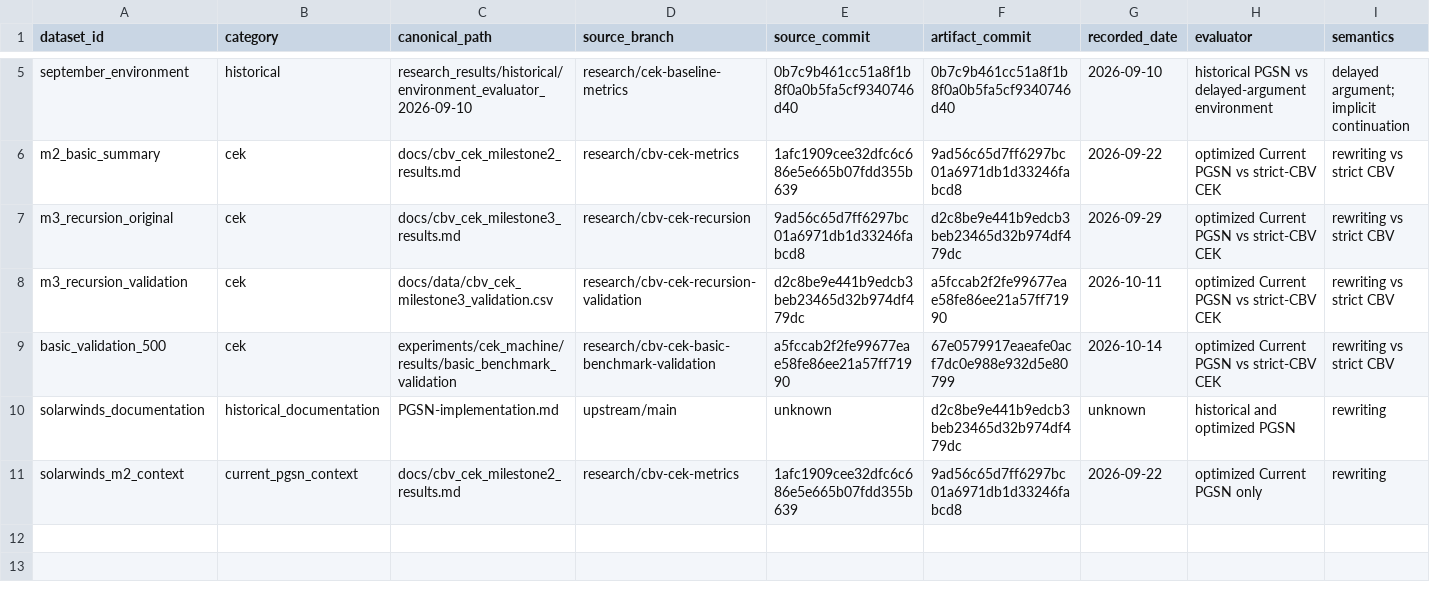
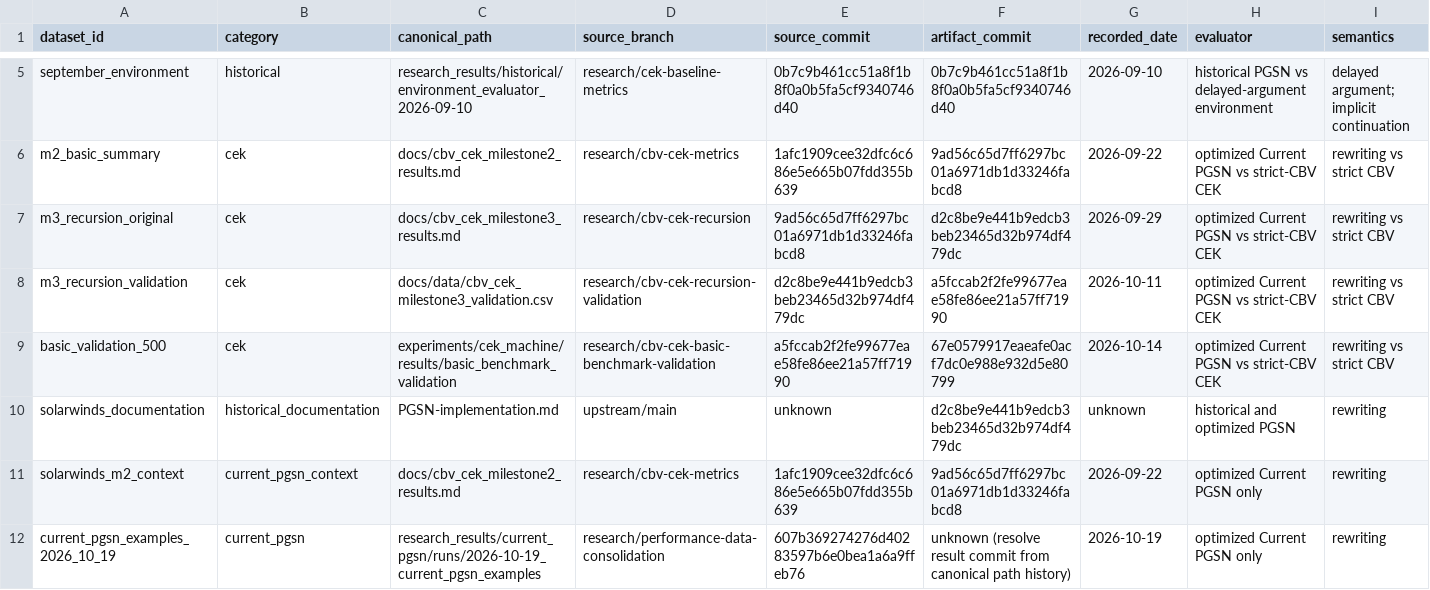
Before and after one commit to Ikkyu-Thanouxay/PGSN, a CSV file: research_results/manifest.csv, drawn as a sheet; only a part is shown, gaps mark what is left out; rows hold the shown columns only; the diff names each change by its address in the sheet, - before the commit and + after, or states it on an @@ line.

Commit message:
Record current PGSN example performance

```diff
--- a/research_results/manifest.csv
+++ b/research_results/manifest.csv
+row 12: current_pgsn_examples_2026_10_19 | current_pgsn | research_results/current_pgsn/runs/2026-10-19_current_pgsn_examples | research/performance-data-consolidation | 607b369274276d40283597b6e0bea1a6a9ffeb76 | unknown (resolve result commit from canonical path history) | 2026-10-19 | optimized Current PGSN only | rewriting
```
Also changed, not shown: 23 other files.
